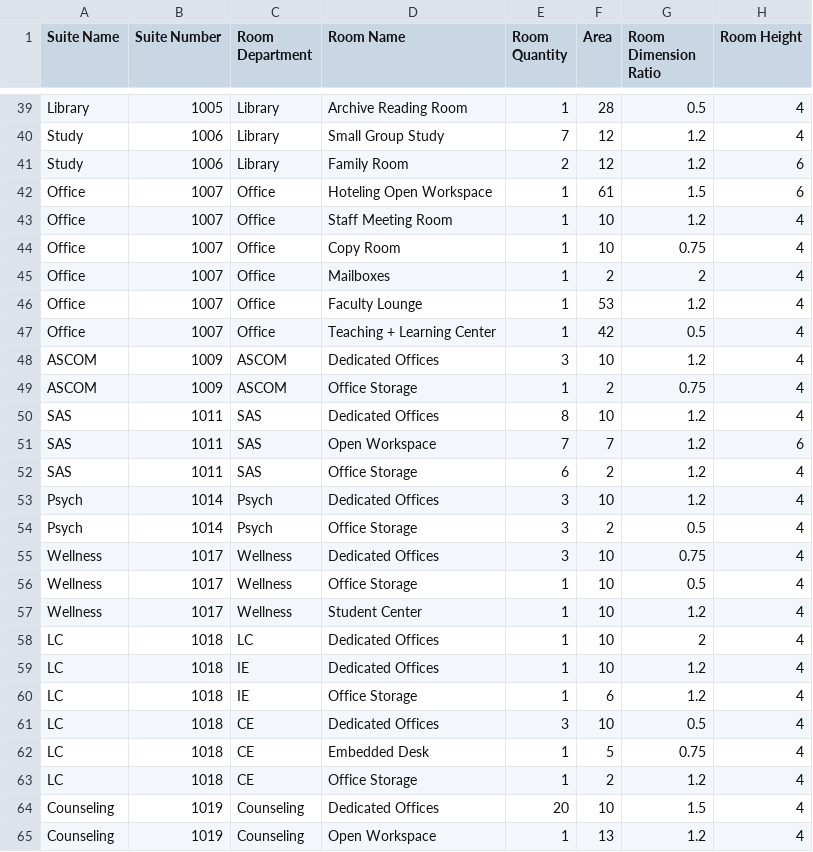
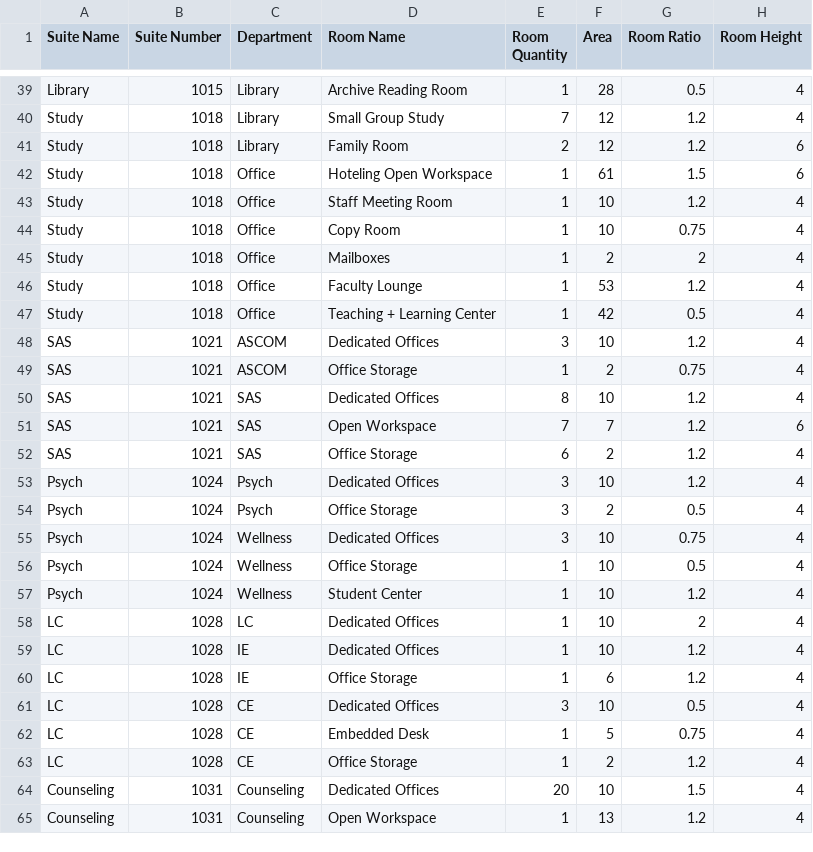
Before and after one commit to hypar-io/HyparFunctionInfo, a CSV file: Program By CSV/School.csv, drawn as a sheet; only a part is shown, gaps mark what is left out; the diff covers the shown part only; the diff names each change by its address in the sheet, - before the commit and + after, or states it on an @@ line.

```diff
--- a/Program By CSV/School.csv
+++ b/Program By CSV/School.csv
-C1: Room Department
+C1: Department
-G1: Room Dimension Ratio
+G1: Room Ratio
-B39 (Suite Number): 1005
+B39 (Suite Number): 1015
-B40:B41 (Suite Number): 1006
+B40:B41 (Suite Number): 1018
-A42:A47 (Suite Name): Office
+A42:A47 (Suite Name): Study
-B42:B47 (Suite Number): 1007
+B42:B47 (Suite Number): 1018
-A48:A49 (Suite Name): ASCOM
+A48:A49 (Suite Name): SAS
-B48:B49 (Suite Number): 1009
+B48:B49 (Suite Number): 1021
-B50:B52 (Suite Number): 1011
+B50:B52 (Suite Number): 1021
-B53:B54 (Suite Number): 1014
+B53:B54 (Suite Number): 1024
-A55:A57 (Suite Name): Wellness
+A55:A57 (Suite Name): Psych
-B55:B57 (Suite Number): 1017
+B55:B57 (Suite Number): 1024
-B58:B63 (Suite Number): 1018
+B58:B63 (Suite Number): 1028
-B64:B65 (Suite Number): 1019
+B64:B65 (Suite Number): 1031
```
Also changed, not shown: 39 edited cells elsewhere in this file.
